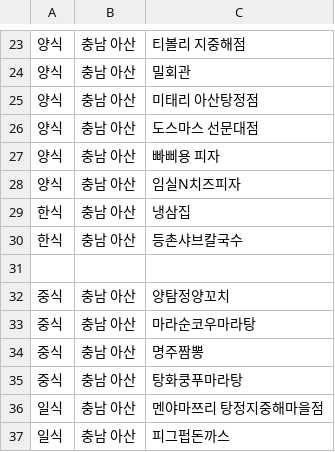
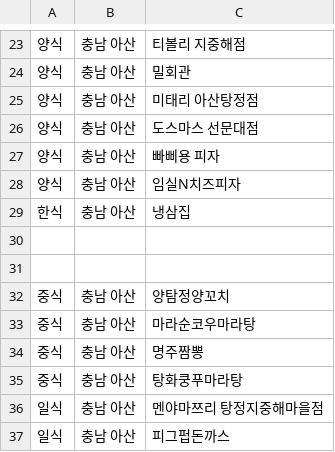
Before and after one commit to OSS-3-MINTAEK/Recomendataion_Place, a CSV file: place_data.csv, drawn as a sheet; only a part is shown, gaps mark what is left out.

Commit message:
moona

```diff
--- a/place_data.csv
+++ b/place_data.csv
@@ -29,3 +29,3 @@
 한식,충남 아산,냉삼집
-한식,충남 아산,등촌샤브칼국수
+
 
```
